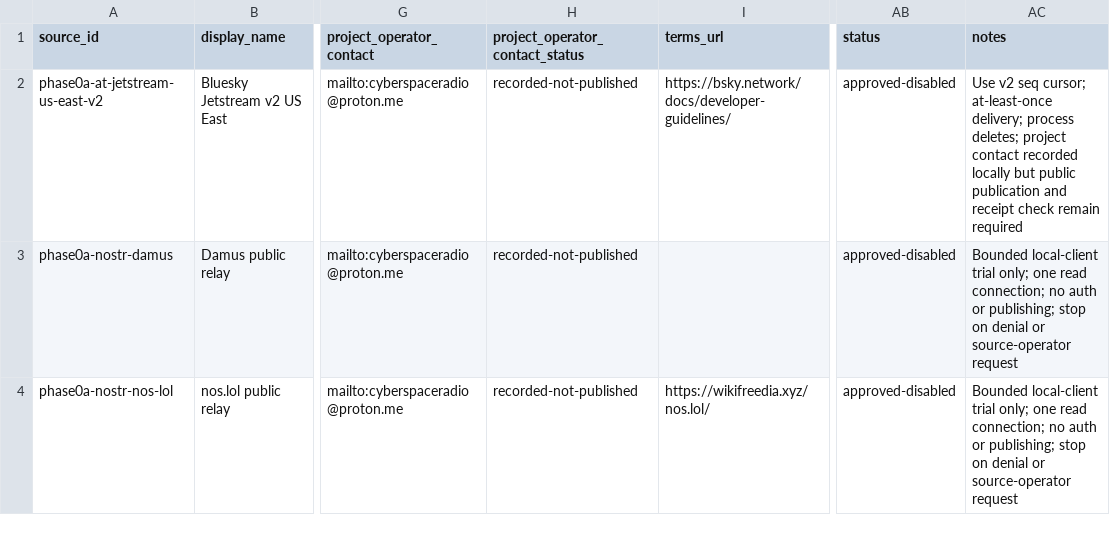
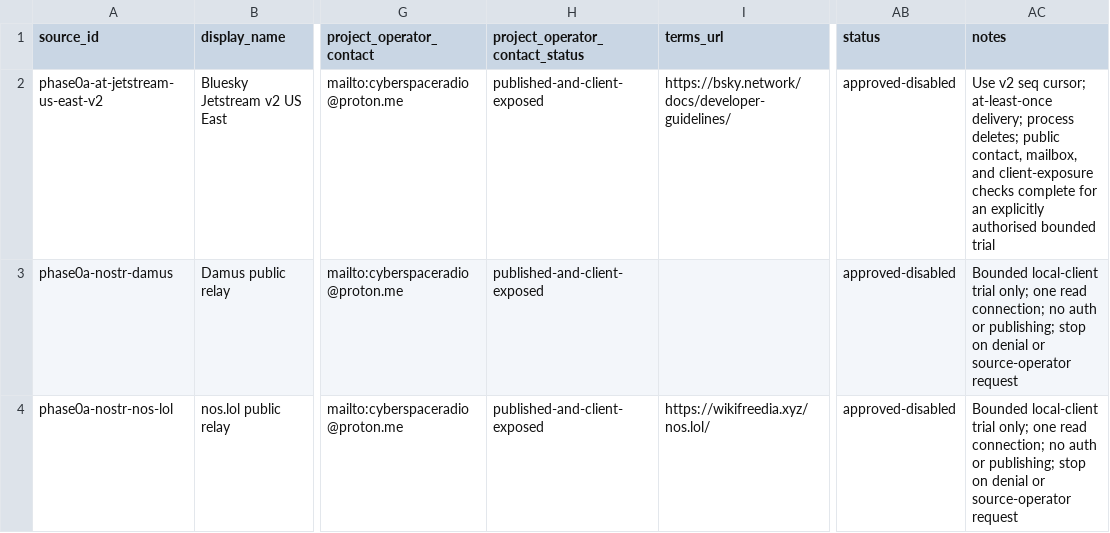
Before and after one commit to alexbrasier451-tech/Cyber-Space-Radio, a CSV file: docs/phase-0/phase-0a-reviewed-sources.csv, drawn as a sheet; only a part is shown, gaps mark what is left out; the diff names each change by its address in the sheet, - before the commit and + after, or states it on an @@ line.

Commit message:
docs: complete operator contact gate

```diff
--- a/docs/phase-0/phase-0a-reviewed-sources.csv
+++ b/docs/phase-0/phase-0a-reviewed-sources.csv
-H2:H4 (project_operator_contact_status): recorded-not-published
+H2:H4 (project_operator_contact_status): published-and-client-exposed
-AC2 (notes): …process deletes; project contact recorded locally but public publication and receipt check remain required
+AC2 (notes): …process deletes; public contact, mailbox, and client-exposure checks complete for an explicitly authorised bounded trial
```
Also changed, not shown: 3 other files.
